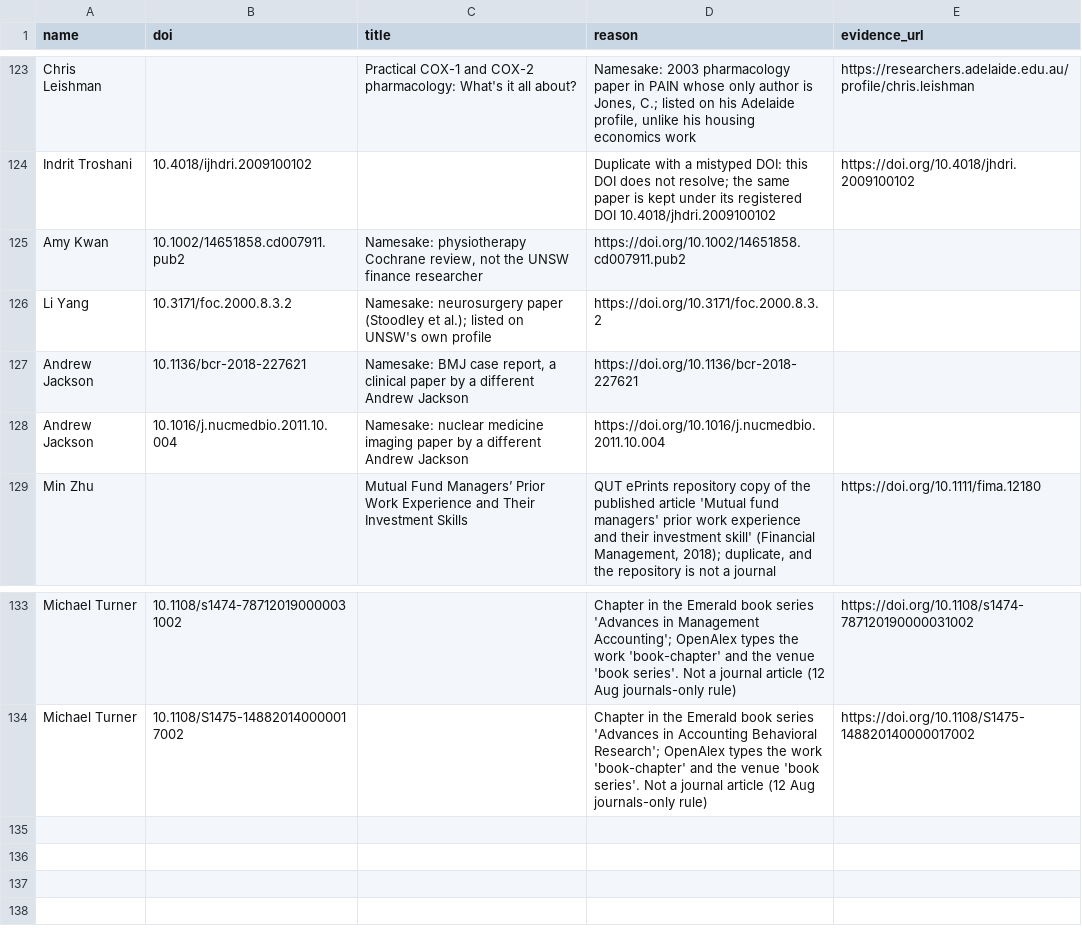
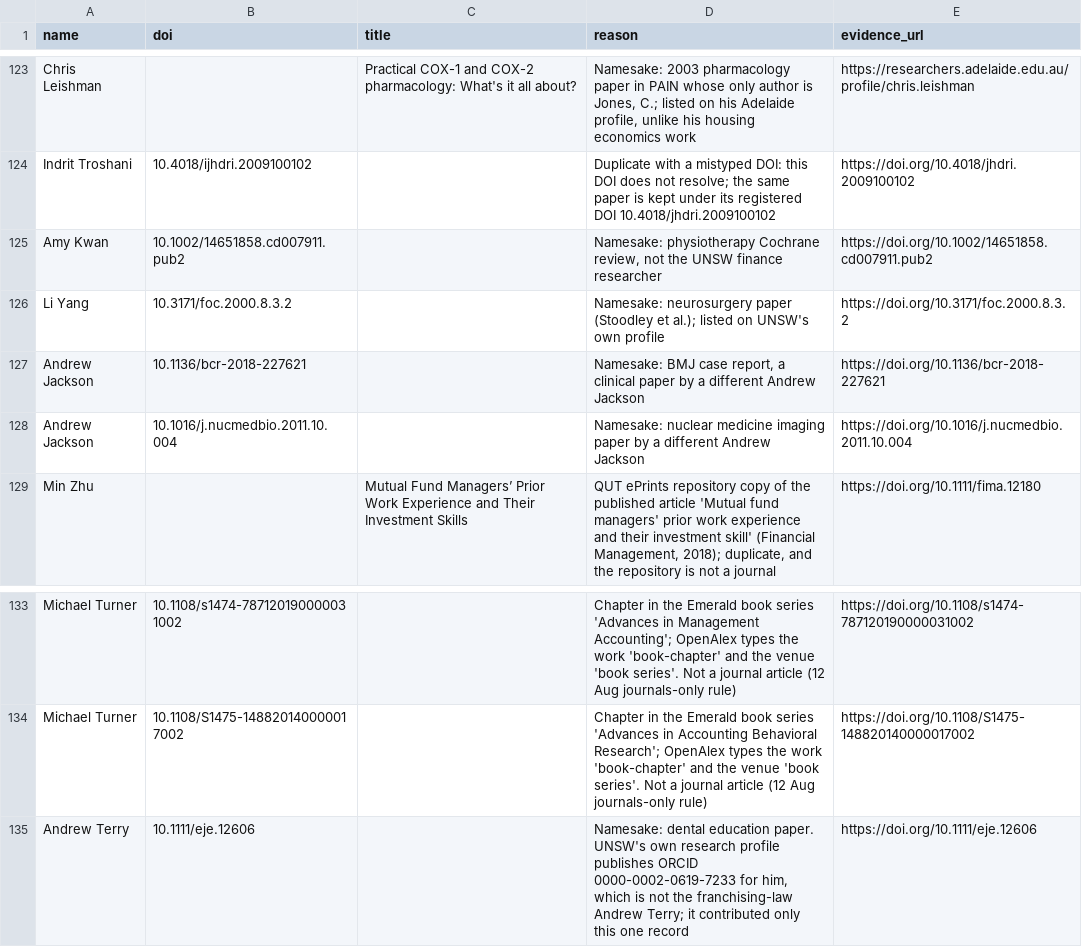
Before and after one commit to yuhanwang0612/cits3200-, a CSV file: data/publication_exclusions.csv, drawn as a sheet; only a part is shown, gaps mark what is left out.

Commit message:
Keep OpenAlex's full author names instead of discarding them
Every adapter scraped its own shape and most carried initials: 2,696 rows had no given names, and the eight universities emitted eight formats, which is what the client meant by 'not full name being recorded' and 'not uniformed/standardized'. enrichment/openalex.py was fetching the full names on every run and dropping them because the column was already non-empty. It now takes whichever list has more real names, OpenAlex winning a tie so the shape is the same everywhere, with a fullness score guarding against a truncated list. UNSW 1,926 rows repaired, Adelaide 1,563. Rows with no DOI cannot be recovered this way: 706 at UNSW, 78 at Adelaide. Also excludes a dental education paper wrongly attached to Andrew Terry, and realigns four exclusion rows written a column to the left.

```diff
--- a/data/publication_exclusions.csv
+++ b/data/publication_exclusions.csv
@@ -124,6 +124,6 @@ Chris Leishman,,Practical COX-1 and COX-2 pharmacology: What's it all about?,"Na
 Indrit Troshani,10.4018/ijhdri.2009100102,,Duplicate with a mistyped DOI: this DOI does not resolve; the same paper is kept under its registered DOI 10.4018/jhdri.2009100102,https://doi.org/10.4018/jhdri.2009100102
-Amy Kwan,10.1002/14651858.cd007911.pub2,"Namesake: physiotherapy Cochrane review, not the UNSW finance researcher",https://doi.org/10.1002/14651858.cd007911.pub2,
-Li Yang,10.3171/foc.2000.8.3.2,Namesake: neurosurgery paper (Stoodley et al.); listed on UNSW's own profile,https://doi.org/10.3171/foc.2000.8.3.2,
-Andrew Jackson,10.1136/bcr-2018-227621,"Namesake: BMJ case report, a clinical paper by a different Andrew Jackson",https://doi.org/10.1136/bcr-2018-227621,
-Andrew Jackson,10.1016/j.nucmedbio.2011.10.004,Namesake: nuclear medicine imaging paper by a different Andrew Jackson,https://doi.org/10.1016/j.nucmedbio.2011.10.004,
+Amy Kwan,10.1002/14651858.cd007911.pub2,,"Namesake: physiotherapy Cochrane review, not the UNSW finance researcher",https://doi.org/10.1002/14651858.cd007911.pub2
+Li Yang,10.3171/foc.2000.8.3.2,,Namesake: neurosurgery paper (Stoodley et al.); listed on UNSW's own profile,https://doi.org/10.3171/foc.2000.8.3.2
+Andrew Jackson,10.1136/bcr-2018-227621,,"Namesake: BMJ case report, a clinical paper by a different Andrew Jackson",https://doi.org/10.1136/bcr-2018-227621
+Andrew Jackson,10.1016/j.nucmedbio.2011.10.004,,Namesake: nuclear medicine imaging paper by a different Andrew Jackson,https://doi.org/10.1016/j.nucmedbio.2011.10.004
 Min Zhu,,Mutual Fund Managers’ Prior Work Experience and Their Investment Skills,"QUT ePrints repository copy of the published article 'Mutual fund managers' prior work experience and their investment skill' (Financial Management, 2018); duplicate, and the repository is not a journal",https://doi.org/10.1111/fima.12180
@@ -134 +134,2 @@ Michael Turner,10.1108/s1474-787120190000031002,,Chapter in the Emerald book ser
 Michael Turner,10.1108/S1475-148820140000017002,,Chapter in the Emerald book series 'Advances in Accounting Behavioral Research'; OpenAlex types the work 'book-chapter' and the venue 'book series'. Not a journal article (12 Aug journals-only rule),https://doi.org/10.1108/S1475-148820140000017002
+Andrew Terry,10.1111/eje.12606,,"Namesake: dental education paper. UNSW's own research profile publishes ORCID 0000-0002-0619-7233 for him, which is not the franchising-law Andrew Terry; it contributed only this one record",https://doi.org/10.1111/eje.12606
```
Also changed, not shown: final output/unsw/unsw_harvest.csv, final output/unsw/unsw_journals.csv, 7 other files.
